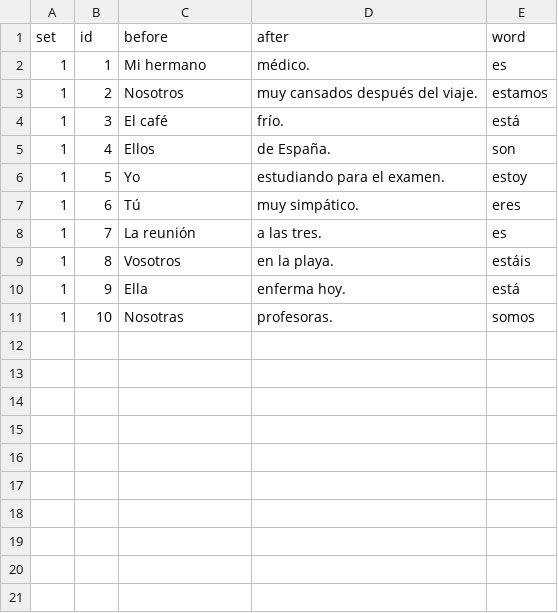
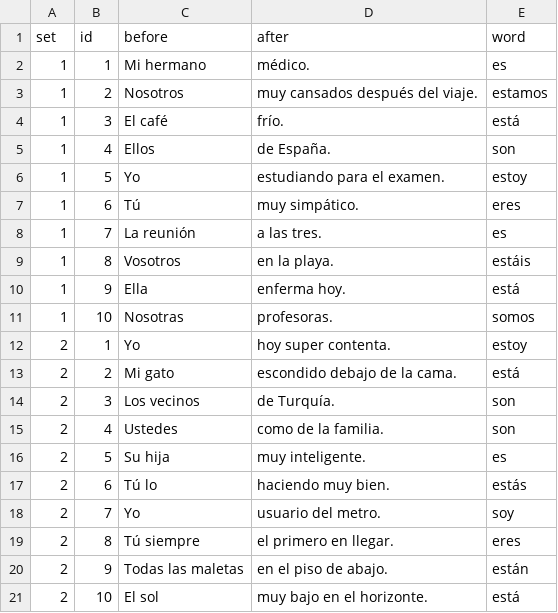
Before and after one commit to beaim19/spanishdespacio, a CSV file: content/exercises/ser-estar-arrastra.csv, drawn as a sheet.

Commit message:
added more exercise types to ser o estar, like flashcards, reordering sentences, and completa. Deleted Parejas, renamed Arrstra as Emparejar

```diff
--- a/content/exercises/ser-estar-arrastra.csv
+++ b/content/exercises/ser-estar-arrastra.csv
@@ -11 +11,11 @@
 1,10,Nosotras,profesoras.,somos
+2,1,Yo ,hoy super contenta.,estoy
+2,2,Mi gato ,escondido debajo de la cama.,está
+2,3,Los vecinos ,de Turquía.,son
+2,4,Ustedes ,como de la familia. ,son
+2,5,Su hija ,muy inteligente.,es
+2,6,Tú lo,haciendo muy bien.,estás
+2,7,Yo,usuario del metro. ,soy
+2,8,Tú siempre,el primero en llegar.,eres
+2,9,Todas las maletas,en el piso de abajo. ,están
+2,10,El sol ,muy bajo en el horizonte.,está
```
Also changed, not shown: 10 other files.
